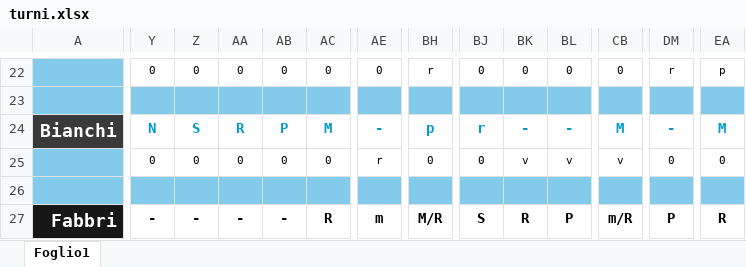
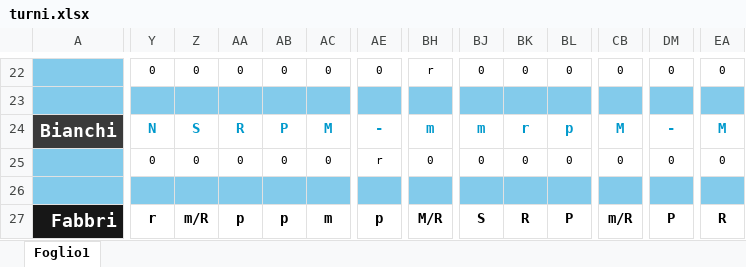
Before and after one commit to centrale118rsm-code/PROVA, an Excel workbook: turni.xlsx, sheet Foglio1, drawn as a sheet; only a part is shown, gaps mark what is left out; values as stored, in another font and other column widths than the file's, no borders; conditional formats not drawn; the diff covers the shown part only; the diff names each change by its address in the sheet, - before the commit and + after, or states it on an @@ line.

```diff
--- a/turni.xlsx (sheet Foglio1)
+++ b/turni.xlsx (sheet Foglio1)
-DM22: r
+DM22: 0
-EA22: p
+EA22: 0
-BH24: p
+BH24: m
-BJ24: r
+BJ24: m
-BK24: -
+BK24: r
-BL24: -
+BL24: p
-BK25: v
+BK25: 0
-BL25: v
+BL25: 0
-CB25: v
+CB25: 0
-Y27: -
+Y27: r
-Z27: -
+Z27: m/R
-AA27: -
+AA27: p
-AB27: -
+AB27: p
-AC27: R
+AC27: m
-AE27: m
+AE27: p
```
Also changed, not shown: 173 edited cells and cell formats elsewhere in this sheet, formulas that keep their value.
